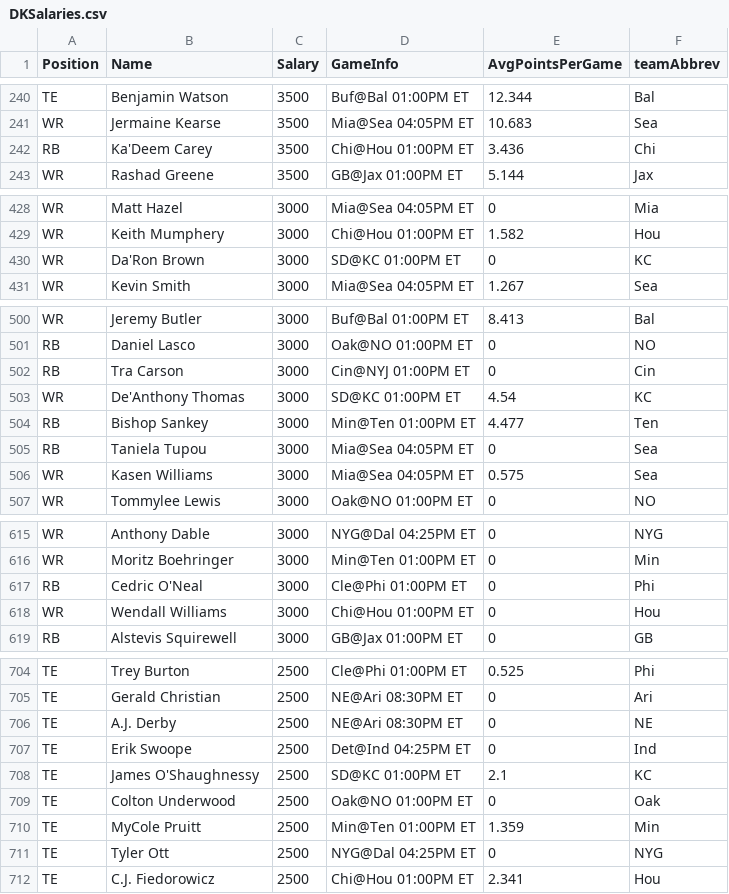
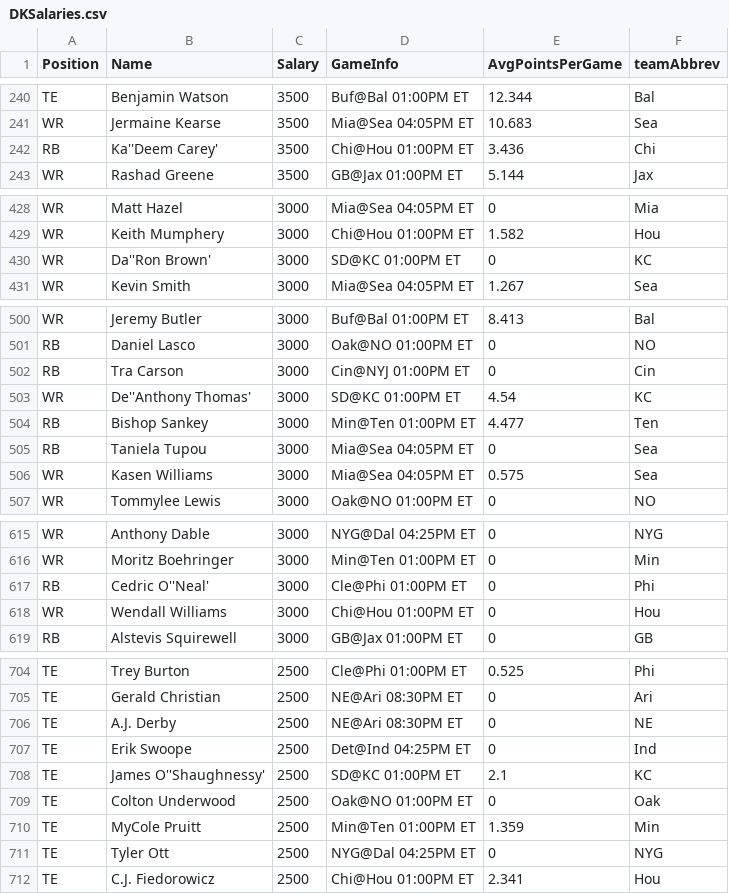
Before and after one commit to zackmcginnis/dfs_football_project, a CSV file: www/data/DKSalaries.csv, drawn as a sheet; only a part is shown, gaps mark what is left out; the diff covers the shown part only.

```diff
--- a/www/data/DKSalaries.csv
+++ b/www/data/DKSalaries.csv
@@ -241,3 +241,3 @@ TE,Benjamin Watson,3500,Buf@Bal 01:00PM ET,12.344,Bal
 WR,Jermaine Kearse,3500,Mia@Sea 04:05PM ET,10.683,Sea
-RB,Ka'Deem Carey,3500,Chi@Hou 01:00PM ET,3.436,Chi
+RB,Ka''Deem Carey',3500,Chi@Hou 01:00PM ET,3.436,Chi
 WR,Rashad Greene,3500,GB@Jax 01:00PM ET,5.144,Jax
@@ -429,3 +429,3 @@ WR,Matt Hazel,3000,Mia@Sea 04:05PM ET,0,Mia
 WR,Keith Mumphery,3000,Chi@Hou 01:00PM ET,1.582,Hou
-WR,Da'Ron Brown,3000,SD@KC 01:00PM ET,0,KC
+WR,Da''Ron Brown',3000,SD@KC 01:00PM ET,0,KC
 WR,Kevin Smith,3000,Mia@Sea 04:05PM ET,1.267,Sea
@@ -502,3 +502,3 @@ RB,Daniel Lasco,3000,Oak@NO 01:00PM ET,0,NO
 RB,Tra Carson,3000,Cin@NYJ 01:00PM ET,0,Cin
-WR,De'Anthony Thomas,3000,SD@KC 01:00PM ET,4.54,KC
+WR,De''Anthony Thomas',3000,SD@KC 01:00PM ET,4.54,KC
 RB,Bishop Sankey,3000,Min@Ten 01:00PM ET,4.477,Ten
@@ -616,3 +616,3 @@ WR,Anthony Dable,3000,NYG@Dal 04:25PM ET,0,NYG
 WR,Moritz Boehringer,3000,Min@Ten 01:00PM ET,0,Min
-RB,Cedric O'Neal,3000,Cle@Phi 01:00PM ET,0,Phi
+RB,Cedric O''Neal',3000,Cle@Phi 01:00PM ET,0,Phi
 WR,Wendall Williams,3000,Chi@Hou 01:00PM ET,0,Hou
@@ -707,3 +707,3 @@ TE,A.J. Derby,2500,NE@Ari 08:30PM ET,0,NE
 TE,Erik Swoope,2500,Det@Ind 04:25PM ET,0,Ind
-TE,James O'Shaughnessy,2500,SD@KC 01:00PM ET,2.1,KC
+TE,James O''Shaughnessy',2500,SD@KC 01:00PM ET,2.1,KC
 TE,Colton Underwood,2500,Oak@NO 01:00PM ET,0,Oak
```
Also changed, not shown: 2 edited cells elsewhere in this file, 3 other files.
